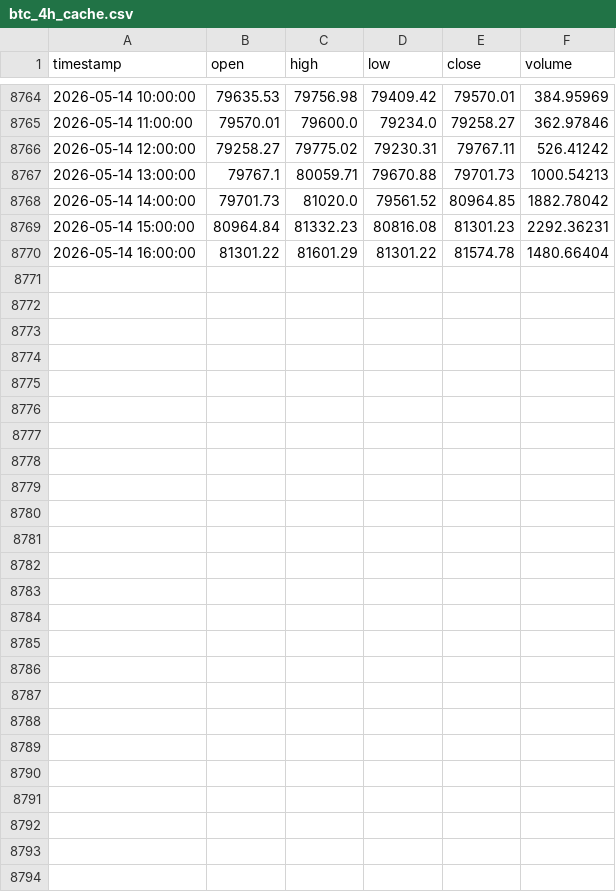
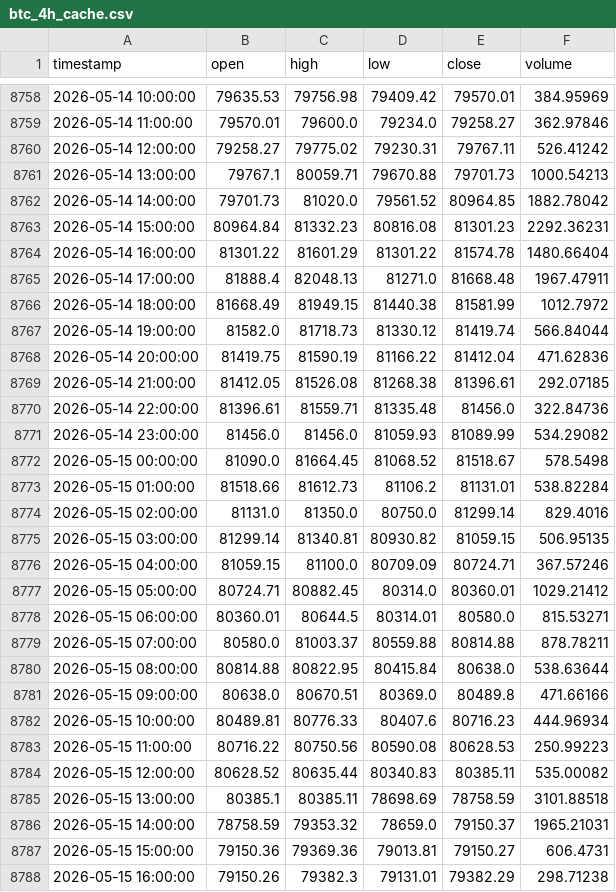
Before and after one commit to Saurishg/crypto-trading-bot, a CSV file: btc_4h_cache.csv, drawn as a sheet; only a part is shown, gaps mark what is left out; the diff covers the shown part only.

```diff
--- a/btc_4h_cache.csv
+++ b/btc_4h_cache.csv
@@ -8770 +8764,25 @@ timestamp,open,high,low,close,volume
 2026-05-14 16:00:00,81301.22,81601.29,81301.22,81574.78,1480.66404
+2026-05-14 17:00:00,81888.4,82048.13,81271.0,81668.48,1967.47911
+2026-05-14 18:00:00,81668.49,81949.15,81440.38,81581.99,1012.7972
+2026-05-14 19:00:00,81582.0,81718.73,81330.12,81419.74,566.84044
+2026-05-14 20:00:00,81419.75,81590.19,81166.22,81412.04,471.62836
+2026-05-14 21:00:00,81412.05,81526.08,81268.38,81396.61,292.07185
+2026-05-14 22:00:00,81396.61,81559.71,81335.48,81456.0,322.84736
+2026-05-14 23:00:00,81456.0,81456.0,81059.93,81089.99,534.29082
+2026-05-15 00:00:00,81090.0,81664.45,81068.52,81518.67,578.5498
+2026-05-15 01:00:00,81518.66,81612.73,81106.2,81131.01,538.82284
+2026-05-15 02:00:00,81131.0,81350.0,80750.0,81299.14,829.4016
+2026-05-15 03:00:00,81299.14,81340.81,80930.82,81059.15,506.95135
+2026-05-15 04:00:00,81059.15,81100.0,80709.09,80724.71,367.57246
+2026-05-15 05:00:00,80724.71,80882.45,80314.0,80360.01,1029.21412
+2026-05-15 06:00:00,80360.01,80644.5,80314.01,80580.0,815.53271
+2026-05-15 07:00:00,80580.0,81003.37,80559.88,80814.88,878.78211
+2026-05-15 08:00:00,80814.88,80822.95,80415.84,80638.0,538.63644
+2026-05-15 09:00:00,80638.0,80670.51,80369.0,80489.8,471.66166
+2026-05-15 10:00:00,80489.81,80776.33,80407.6,80716.23,444.96934
+2026-05-15 11:00:00,80716.22,80750.56,80590.08,80628.53,250.99223
+2026-05-15 12:00:00,80628.52,80635.44,80340.83,80385.11,535.00082
+2026-05-15 13:00:00,80385.1,80385.11,78698.69,78758.59,3101.88518
+2026-05-15 14:00:00,78758.59,79353.32,78659.0,79150.37,1965.21031
+2026-05-15 15:00:00,79150.36,79369.36,79013.81,79150.27,606.4731
+2026-05-15 16:00:00,79150.26,79382.3,79131.01,79382.29,298.71238
```
Also changed, not shown: 6 removed rows elsewhere in this file, 1 other file.
